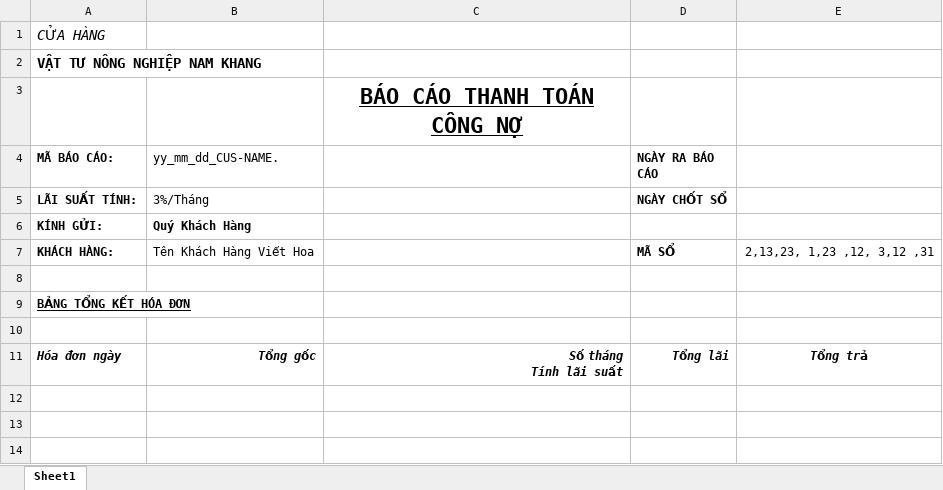
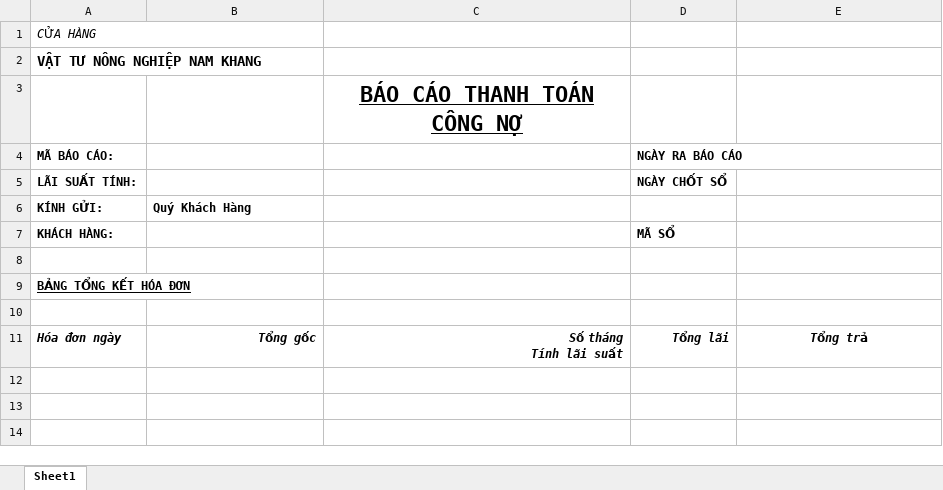
Before and after one commit to Achicken7301/Debt-Calculation, an Excel workbook: template.xlsx, sheet Sheet1, drawn as a sheet; only a part is shown; values as stored, in another font and other column widths than the file's, no borders; the diff names each change by its address in the sheet, - before the commit and + after, or states it on an @@ line.

```diff
--- a/template.xlsx (sheet Sheet1)
+++ b/template.xlsx (sheet Sheet1)
@@ A1 text size: smaller @@
+A1:B1 merged
-B4: yy_mm_dd_CUS-NAME.
+B4: (empty)
-B5: 3%/Tháng
+B5: (empty)
-B7: Tên Khách Hàng Viết Hoa
+B7: (empty)
-E7: 2,13,23, 1,23 ,12, 3,12 ,31
+E7: (empty)
```
Also changed, not shown: 4 other files.
